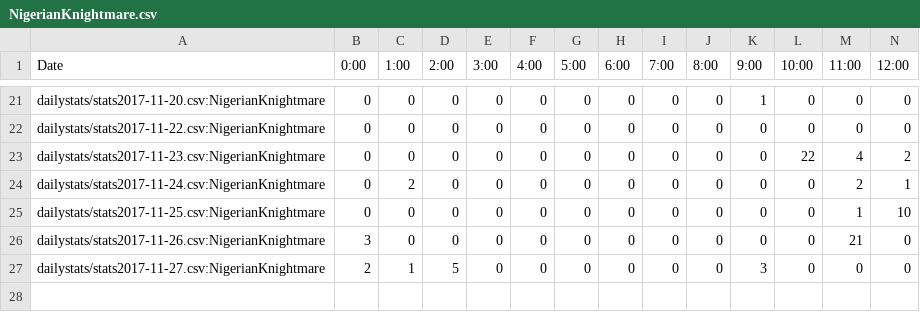
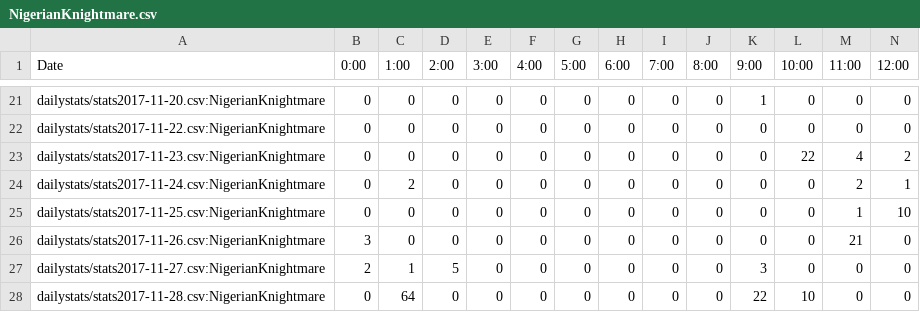
Before and after one commit to kenneththomas/ari4stats, a CSV file: userstats/NigerianKnightmare.csv, drawn as a sheet; only a part is shown, gaps mark what is left out; rows hold the shown columns only; the diff names each change by its address in the sheet, - before the commit and + after, or states it on an @@ line.

```diff
--- a/userstats/NigerianKnightmare.csv
+++ b/userstats/NigerianKnightmare.csv
+row 28: dailystats/stats2017-11-28.csv:NigerianKnightmare | 0 | 64 | 0 | 0 | 0 | 0 | 0 | 0 | 0 | 22 | 10 | 0 | 0
```
Also changed, not shown: userstats/Ashtar_Sheron_GLF.csv, userstats/alexadorable.csv, 42 other files.
